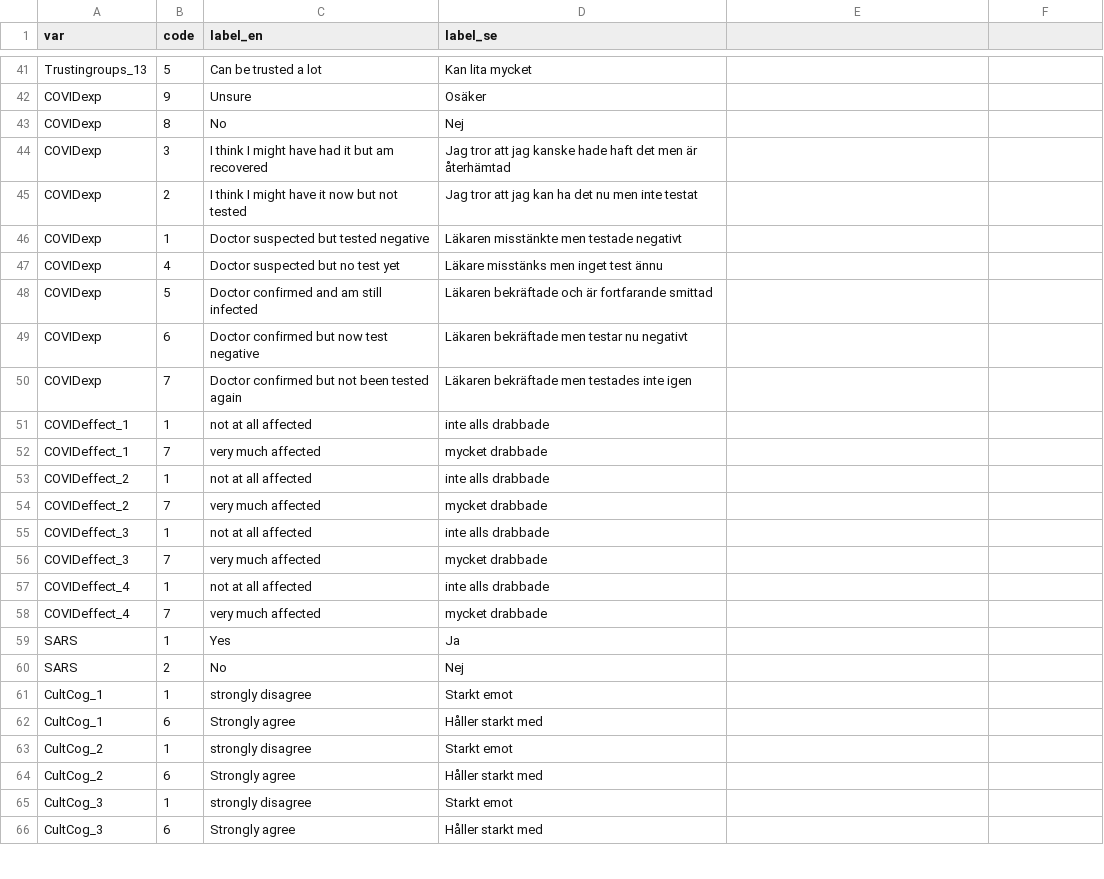
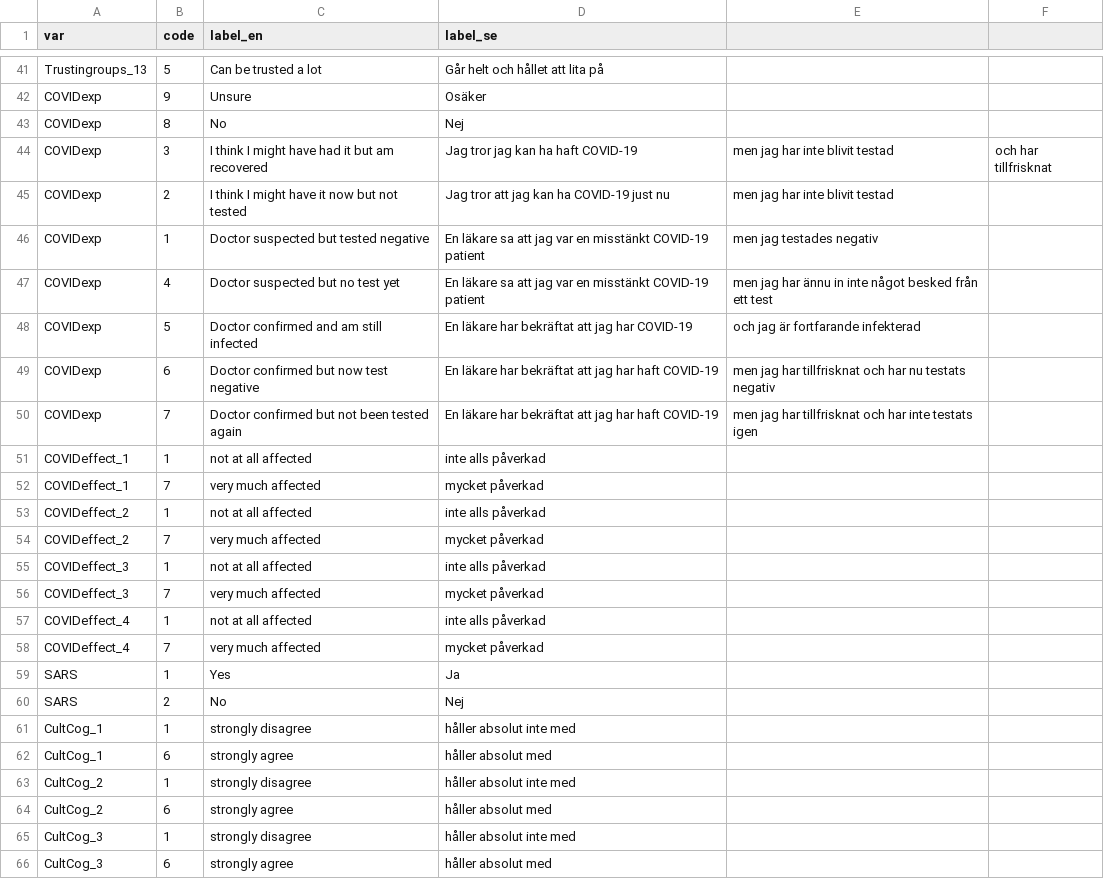
Before and after one commit to lu-unevil/WintonReport, a CSV file: data/lbl_df_en_sv.csv, drawn as a sheet; only a part is shown, gaps mark what is left out; the diff covers the shown part only; the diff names each change by its address in the sheet, - before the commit and + after, or states it on an @@ line.

Commit message:
modifed swedish text in label file

```diff
--- a/data/lbl_df_en_sv.csv
+++ b/data/lbl_df_en_sv.csv
-D41 (label_se): Kan lita mycket
+D41 (label_se): Går helt och hållet att lita på
-D44 (label_se): Jag tror att jag kanske hade haft det men är återhämtad
+D44 (label_se): Jag tror jag kan ha haft COVID-19
-E44:E45: (empty)
+E44:E45: men jag har inte blivit testad
-F44: (empty)
+F44: och har tillfrisknat
-D45 (label_se): Jag tror att jag kan ha det nu men inte testat
+D45 (label_se): Jag tror att jag kan ha COVID-19 just nu
-D46 (label_se): Läkaren misstänkte men testade negativt
+D46 (label_se): En läkare sa att jag var en misstänkt COVID-19 patient
-E46: (empty)
+E46: men jag testades negativ
-D47 (label_se): Läkare misstänks men inget test ännu
+D47 (label_se): En läkare sa att jag var en misstänkt COVID-19 patient
-E47: (empty)
+E47: men jag har ännu in inte något besked från ett test
-D48 (label_se): Läkaren bekräftade och är fortfarande smittad
+D48 (label_se): En läkare har bekräftat att jag har COVID-19
-E48: (empty)
+E48: och jag är fortfarande infekterad
-D49 (label_se): Läkaren bekräftade men testar nu negativt
+D49 (label_se): En läkare har bekräftat att jag har haft COVID-19
-E49: (empty)
+E49: men jag har tillfrisknat och har nu testats negativ
-D50 (label_se): Läkaren bekräftade men testades inte igen
+D50 (label_se): En läkare har bekräftat att jag har haft COVID-19
-E50: (empty)
+E50: men jag har tillfrisknat och har inte testats igen
-D51 (label_se): inte alls drabbade
+D51 (label_se): inte alls påverkad
-D52 (label_se): mycket drabbade
+D52 (label_se): mycket påverkad
-D53 (label_se): inte alls drabbade
+D53 (label_se): inte alls påverkad
-D54 (label_se): mycket drabbade
+D54 (label_se): mycket påverkad
-D55 (label_se): inte alls drabbade
+D55 (label_se): inte alls påverkad
-D56 (label_se): mycket drabbade
+D56 (label_se): mycket påverkad
-D57 (label_se): inte alls drabbade
+D57 (label_se): inte alls påverkad
-D58 (label_se): mycket drabbade
+D58 (label_se): mycket påverkad
-D61 (label_se): Starkt emot
+D61 (label_se): håller absolut inte med
-C62 (label_en): Strongly agree
+C62 (label_en): strongly agree
-D62 (label_se): Håller starkt med
+D62 (label_se): håller absolut med
-D63 (label_se): Starkt emot
+D63 (label_se): håller absolut inte med
-C64 (label_en): Strongly agree
+C64 (label_en): strongly agree
-D64 (label_se): Håller starkt med
+D64 (label_se): håller absolut med
-D65 (label_se): Starkt emot
+D65 (label_se): håller absolut inte med
-C66 (label_en): Strongly agree
+C66 (label_en): strongly agree
-D66 (label_se): Håller starkt med
+D66 (label_se): håller absolut med
```
Also changed, not shown: 138 edited cells elsewhere in this file.
